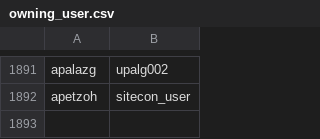
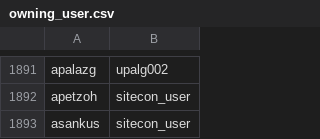
Before and after one commit to sandeepmohan23/yfai_data_migration, a CSV file: Mapping_CSVs/owning_user.csv, drawn as a sheet; only a part is shown, gaps mark what is left out.

Commit message:
New user mapping

```diff
--- a/Mapping_CSVs/owning_user.csv
+++ b/Mapping_CSVs/owning_user.csv
@@ -1892 +1892,2 @@ apalazg|upalg002
 apetzoh|sitecon_user
+asankus|sitecon_user
```
